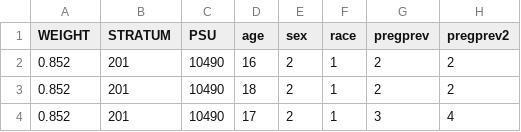
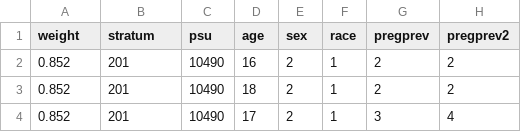
Before and after one commit to statnet/CAMP.10yr.pregnancy, a CSV file: dat/bctypes_ind_2009.csv, drawn as a sheet; only a part is shown.

```diff
--- a/dat/bctypes_ind_2009.csv
+++ b/dat/bctypes_ind_2009.csv
@@ -1,2 +1,2 @@
-WEIGHT,STRATUM,PSU,age,sex,race,pregprev,pregprev2
+weight,stratum,psu,age,sex,race,pregprev,pregprev2
 0.852,201,10490,16,2,1,2,2
```
Also changed, not shown: dat/bctypes_ind_2007.csv, dat/bctypes_ind_2011.csv, 3 other files.
